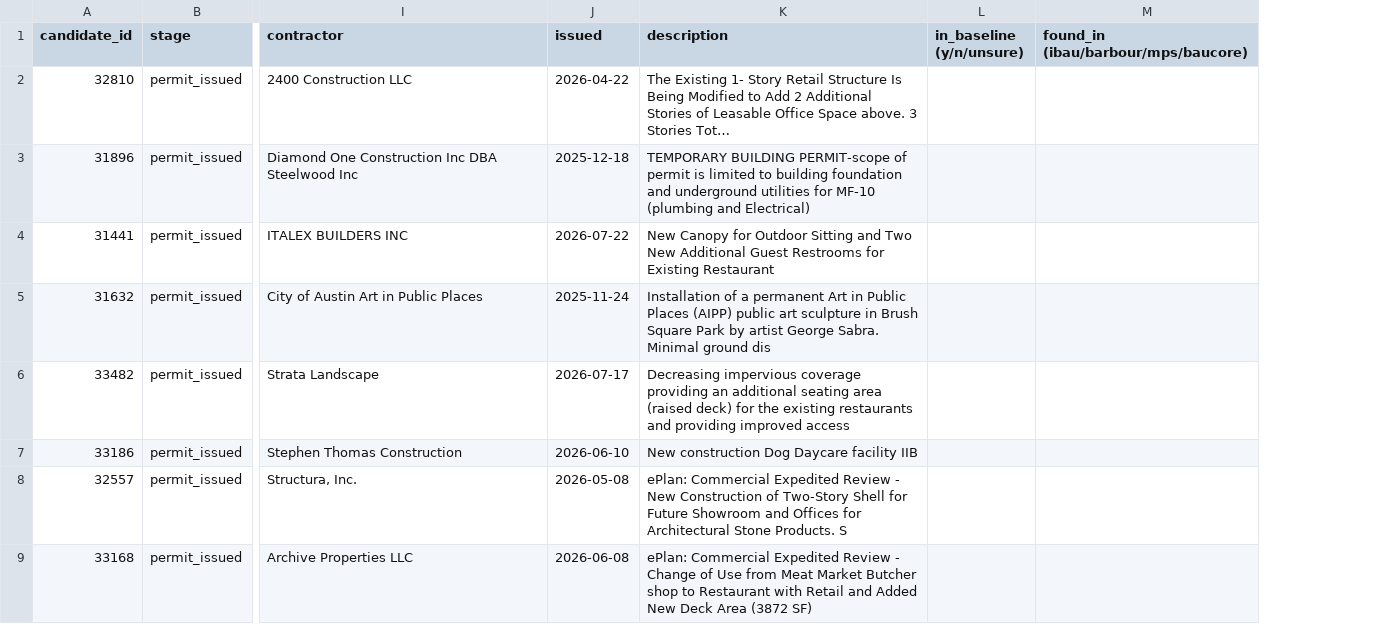
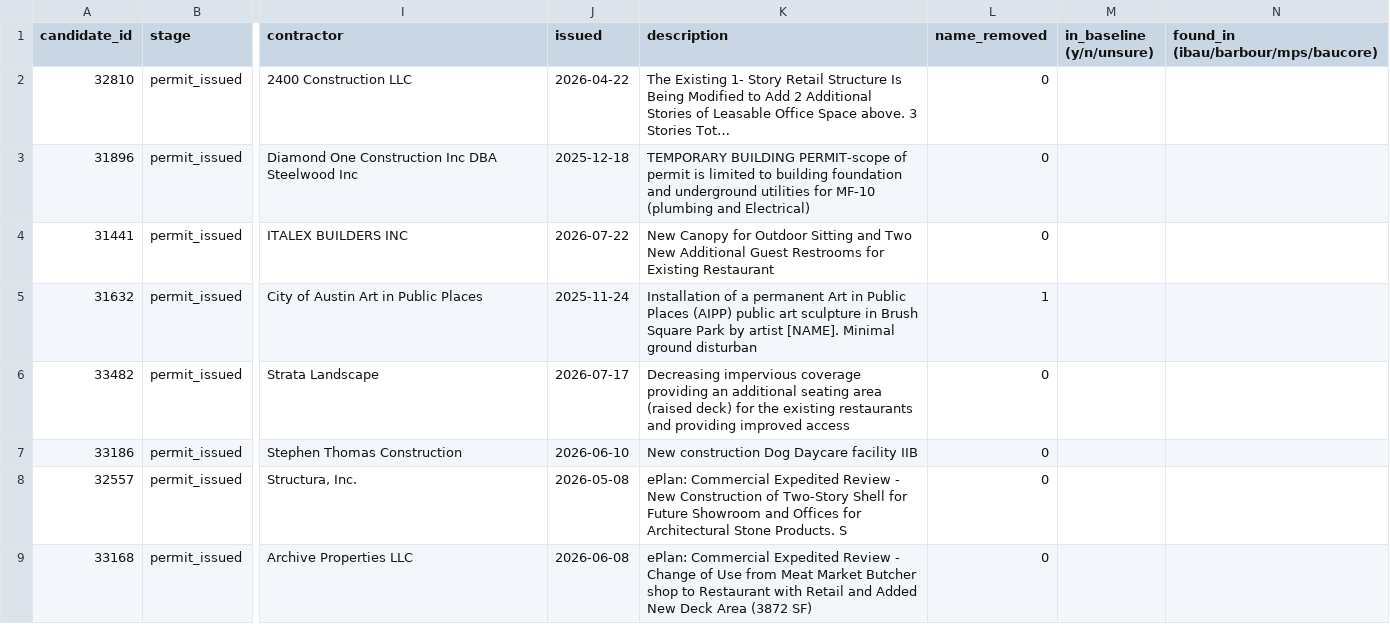
Before and after one commit to dsantoso-ibs/claude, a CSV file: pilot/reports/manual-labels-austin.csv, drawn as a sheet; only a part is shown, gaps mark what is left out; long unchanged cells end in …; the diff names each change by its address in the sheet, - before the commit and + after, or states it on an @@ line.

```diff
--- a/pilot/reports/manual-labels-austin.csv
+++ b/pilot/reports/manual-labels-austin.csv
+column L (name_removed), rows 2-9: 0 | 0 | 0 | 1 | 0 | 0 | 0 | 0
-K5 (description): …by artist George Sabra. Minimal ground dis
+K5 (description): …by artist [NAME]. Minimal ground disturban
```
Also changed, not shown: pilot/reports/handcheck-site-plans.csv, pilot/reports/manual-labels-site-plans.csv, 20 other files.
